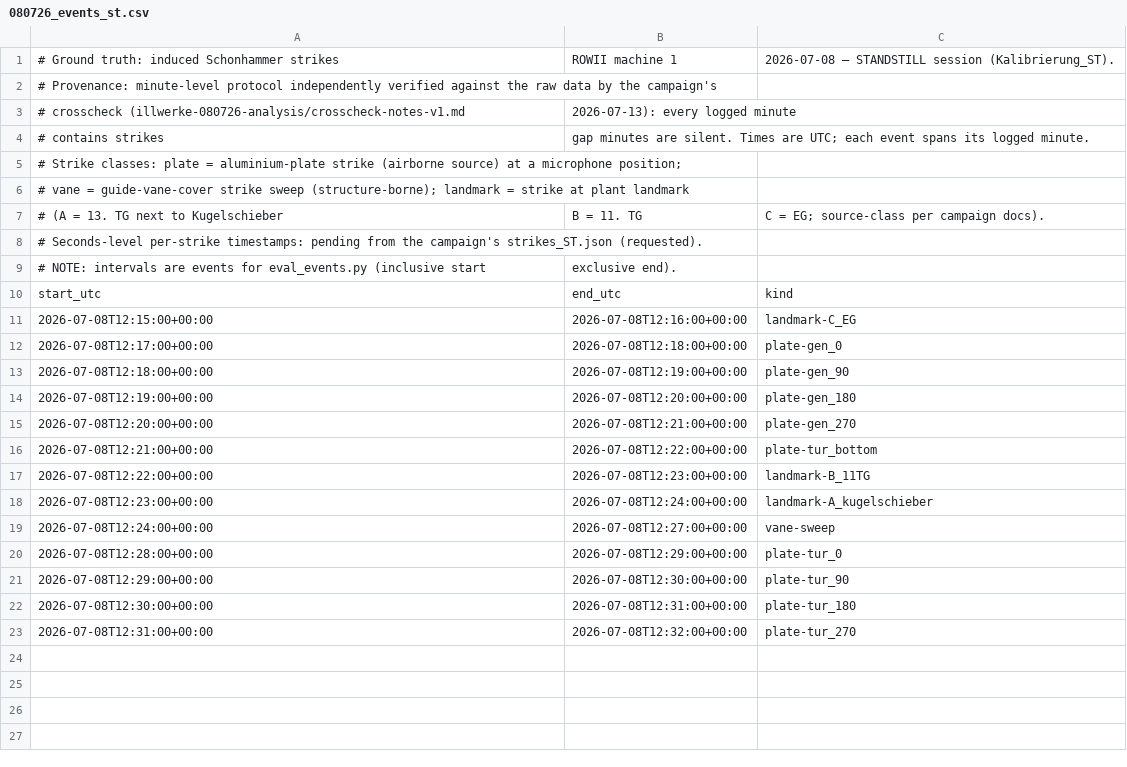
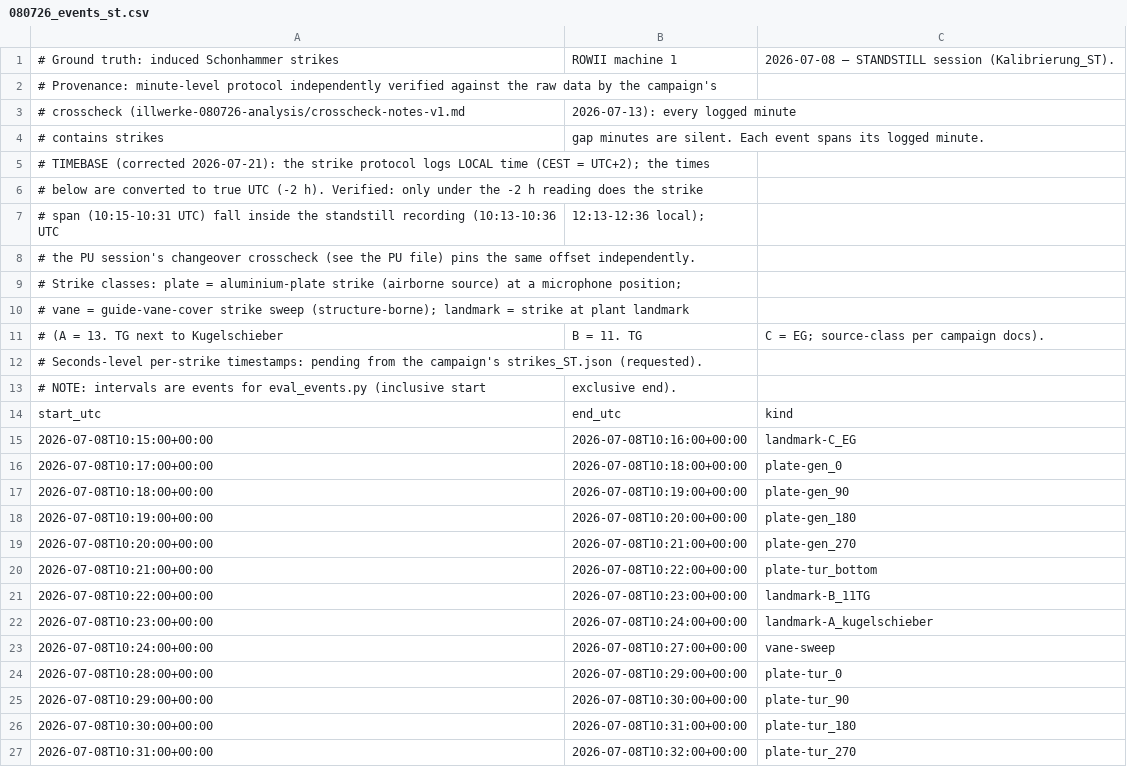
Before and after one commit to StefanKrum/rowii-monitor, a CSV file: docs/groundtruth/080726_events_st.csv, drawn as a sheet.

```diff
--- a/docs/groundtruth/080726_events_st.csv
+++ b/docs/groundtruth/080726_events_st.csv
@@ -3,3 +3,7 @@
 # crosscheck (illwerke-080726-analysis/crosscheck-notes-v1.md, 2026-07-13): every logged minute
-# contains strikes, gap minutes are silent. Times are UTC; each event spans its logged minute.
+# contains strikes, gap minutes are silent. Each event spans its logged minute.
+# TIMEBASE (corrected 2026-07-21): the strike protocol logs LOCAL time (CEST = UTC+2); the times
+# below are converted to true UTC (-2 h). Verified: only under the -2 h reading does the strike
+# span (10:15-10:31 UTC) fall inside the standstill recording (10:13-10:36 UTC, 12:13-12:36 local);
+# the PU session's changeover crosscheck (see the PU file) pins the same offset independently.
 # Strike classes: plate = aluminium-plate strike (airborne source) at a microphone position;
@@ -10,14 +14,14 @@
 start_utc,end_utc,kind
-2026-07-08T12:15:00+00:00,2026-07-08T12:16:00+00:00,landmark-C_EG
-2026-07-08T12:17:00+00:00,2026-07-08T12:18:00+00:00,plate-gen_0
-2026-07-08T12:18:00+00:00,2026-07-08T12:19:00+00:00,plate-gen_90
-2026-07-08T12:19:00+00:00,2026-07-08T12:20:00+00:00,plate-gen_180
-2026-07-08T12:20:00+00:00,2026-07-08T12:21:00+00:00,plate-gen_270
-2026-07-08T12:21:00+00:00,2026-07-08T12:22:00+00:00,plate-tur_bottom
-2026-07-08T12:22:00+00:00,2026-07-08T12:23:00+00:00,landmark-B_11TG
-2026-07-08T12:23:00+00:00,2026-07-08T12:24:00+00:00,landmark-A_kugelschieber
-2026-07-08T12:24:00+00:00,2026-07-08T12:27:00+00:00,vane-sweep
-2026-07-08T12:28:00+00:00,2026-07-08T12:29:00+00:00,plate-tur_0
-2026-07-08T12:29:00+00:00,2026-07-08T12:30:00+00:00,plate-tur_90
-2026-07-08T12:30:00+00:00,2026-07-08T12:31:00+00:00,plate-tur_180
-2026-07-08T12:31:00+00:00,2026-07-08T12:32:00+00:00,plate-tur_270
+2026-07-08T10:15:00+00:00,2026-07-08T10:16:00+00:00,landmark-C_EG
+2026-07-08T10:17:00+00:00,2026-07-08T10:18:00+00:00,plate-gen_0
+2026-07-08T10:18:00+00:00,2026-07-08T10:19:00+00:00,plate-gen_90
+2026-07-08T10:19:00+00:00,2026-07-08T10:20:00+00:00,plate-gen_180
+2026-07-08T10:20:00+00:00,2026-07-08T10:21:00+00:00,plate-gen_270
+2026-07-08T10:21:00+00:00,2026-07-08T10:22:00+00:00,plate-tur_bottom
+2026-07-08T10:22:00+00:00,2026-07-08T10:23:00+00:00,landmark-B_11TG
+2026-07-08T10:23:00+00:00,2026-07-08T10:24:00+00:00,landmark-A_kugelschieber
+2026-07-08T10:24:00+00:00,2026-07-08T10:27:00+00:00,vane-sweep
+2026-07-08T10:28:00+00:00,2026-07-08T10:29:00+00:00,plate-tur_0
+2026-07-08T10:29:00+00:00,2026-07-08T10:30:00+00:00,plate-tur_90
+2026-07-08T10:30:00+00:00,2026-07-08T10:31:00+00:00,plate-tur_180
+2026-07-08T10:31:00+00:00,2026-07-08T10:32:00+00:00,plate-tur_270
```
Also changed, not shown: docs/groundtruth/080726_events_pu.csv.
